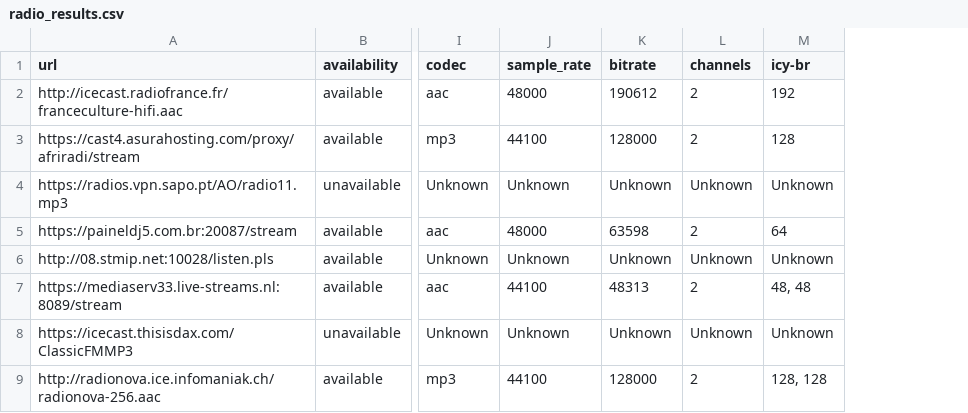
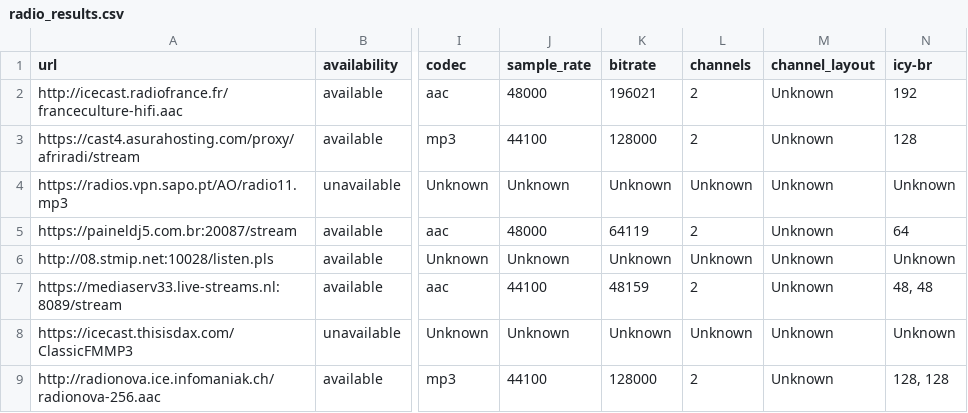
Before and after one commit to web-radio-podcast-picker/check-url, a CSV file: radio_results.csv, drawn as a sheet; only a part is shown, gaps mark what is left out; the diff names each change by its address in the sheet, - before the commit and + after, or states it on an @@ line.

```diff
--- a/radio_results.csv
+++ b/radio_results.csv
+column M (channel_layout), rows 2-9: all Unknown
-K2 (bitrate): 190612
+K2 (bitrate): 196021
-K5 (bitrate): 63598
+K5 (bitrate): 64119
-K7 (bitrate): 48313
+K7 (bitrate): 48159
```
Also changed, not shown: 1 other file.
